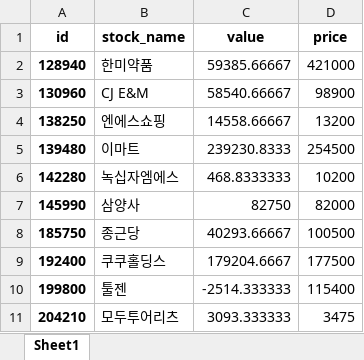
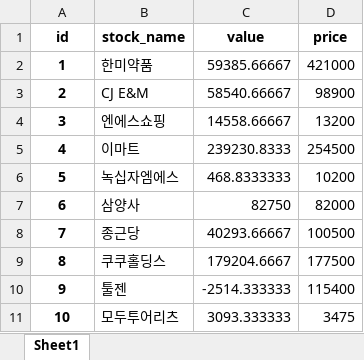
Before and after one commit to yeodongbin/PythonLecture, an Excel workbook: PandasDataAnalytics/part6/stock price.xlsx, sheet Sheet1, drawn as a sheet; values as stored, in another font and other column widths than the file's, no borders; the diff names each change by its address in the sheet, - before the commit and + after, or states it on an @@ line.

```diff
--- a/PandasDataAnalytics/part6/stock price.xlsx (sheet Sheet1)
+++ b/PandasDataAnalytics/part6/stock price.xlsx (sheet Sheet1)
-A2 (id): 128940
+A2 (id): 1
-A3 (id): 130960
+A3 (id): 2
-A4 (id): 138250
+A4 (id): 3
-A5 (id): 139480
+A5 (id): 4
-A6 (id): 142280
+A6 (id): 5
-A7 (id): 145990
+A7 (id): 6
-A8 (id): 185750
+A8 (id): 7
-A9 (id): 192400
+A9 (id): 8
-A10 (id): 199800
+A10 (id): 9
-A11 (id): 204210
+A11 (id): 10
```
Also changed, not shown: PandasDataAnalytics/part6/stock valuation.xlsx, 1 other file.
